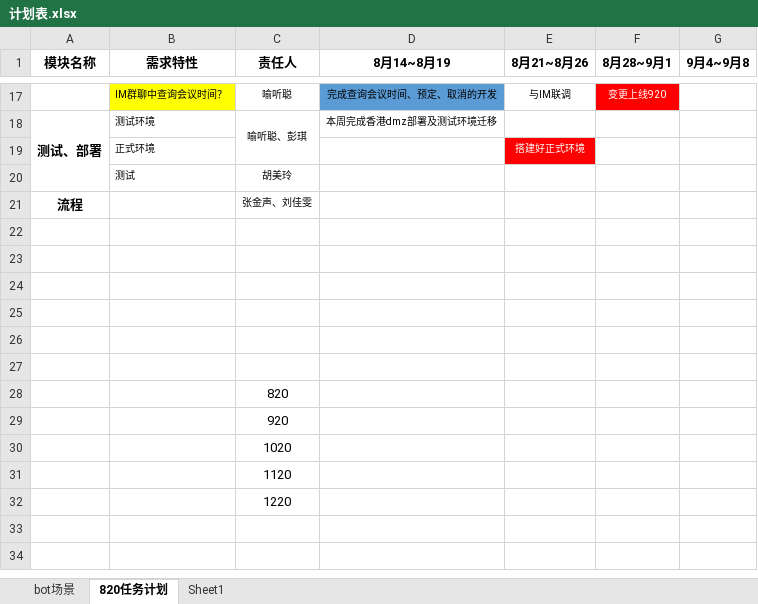
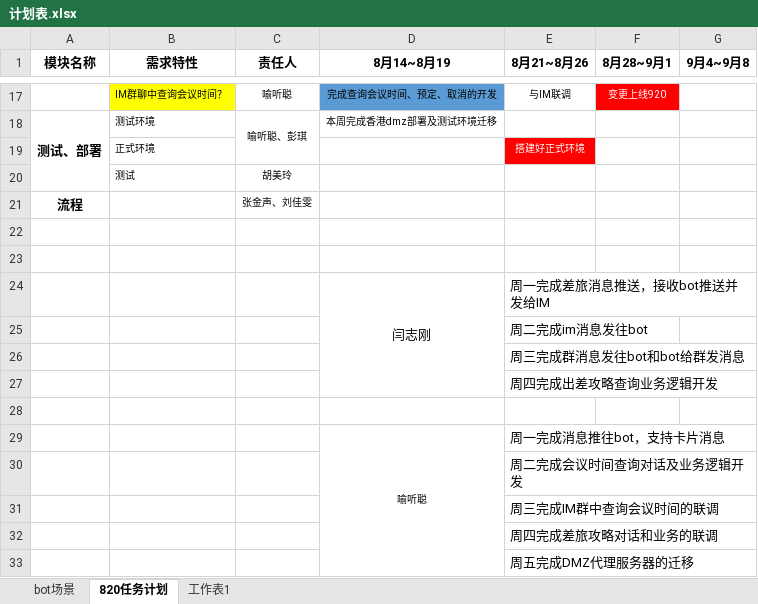
Before and after one commit to ficharts/doc, an Excel workbook: 计划表.xlsx, sheet 820任务计划, drawn as a sheet; only a part is shown, gaps mark what is left out; values as stored, in another font and other column widths than the file's, no borders; removed rows and columns are numbered as before the commit, all else as after; the diff names each change by its address in the sheet, - before the commit and + after, or states it on an @@ line.

```diff
--- a/计划表.xlsx (sheet 820任务计划)
+++ b/计划表.xlsx (sheet 820任务计划)
-sheet tab: Sheet1
+sheet tab: 工作表1
+row 24:  |  |  | 闫志刚 | 周一完成差旅消息推送，接收bot推送并发给IM
+row 25:  |  |  |  | 周二完成im消息发往bot
+row 26:  |  |  |  | 周三完成群消息发往bot和bot给群发消息
+row 27:  |  |  |  | 周四完成出差攻略查询业务逻辑开发
-row 29: (empty)
+row 29:  |  |  | 喻听聪 | 周一完成消息推往bot，支持卡片消息
+D29:D33 merged
-E30 (8月21~8月26): (empty)
+E30 (8月21~8月26): 周二完成会议时间查询对话及业务逻辑开发
-E31 (8月21~8月26): (empty)
+E31 (8月21~8月26): 周三完成IM群中查询会议时间的联调
-row 28:  |  | 820
-row 29:  |  | 920
-row 30:  |  | 1020
-row 31:  |  | 1120
-row 32:  |  | 1220
+row 32:  |  |  |  | 周四完成差旅攻略对话和业务的联调
+row 33:  |  |  |  | 周五完成DMZ代理服务器的迁移
```
Also changed, not shown: 7 other files.
